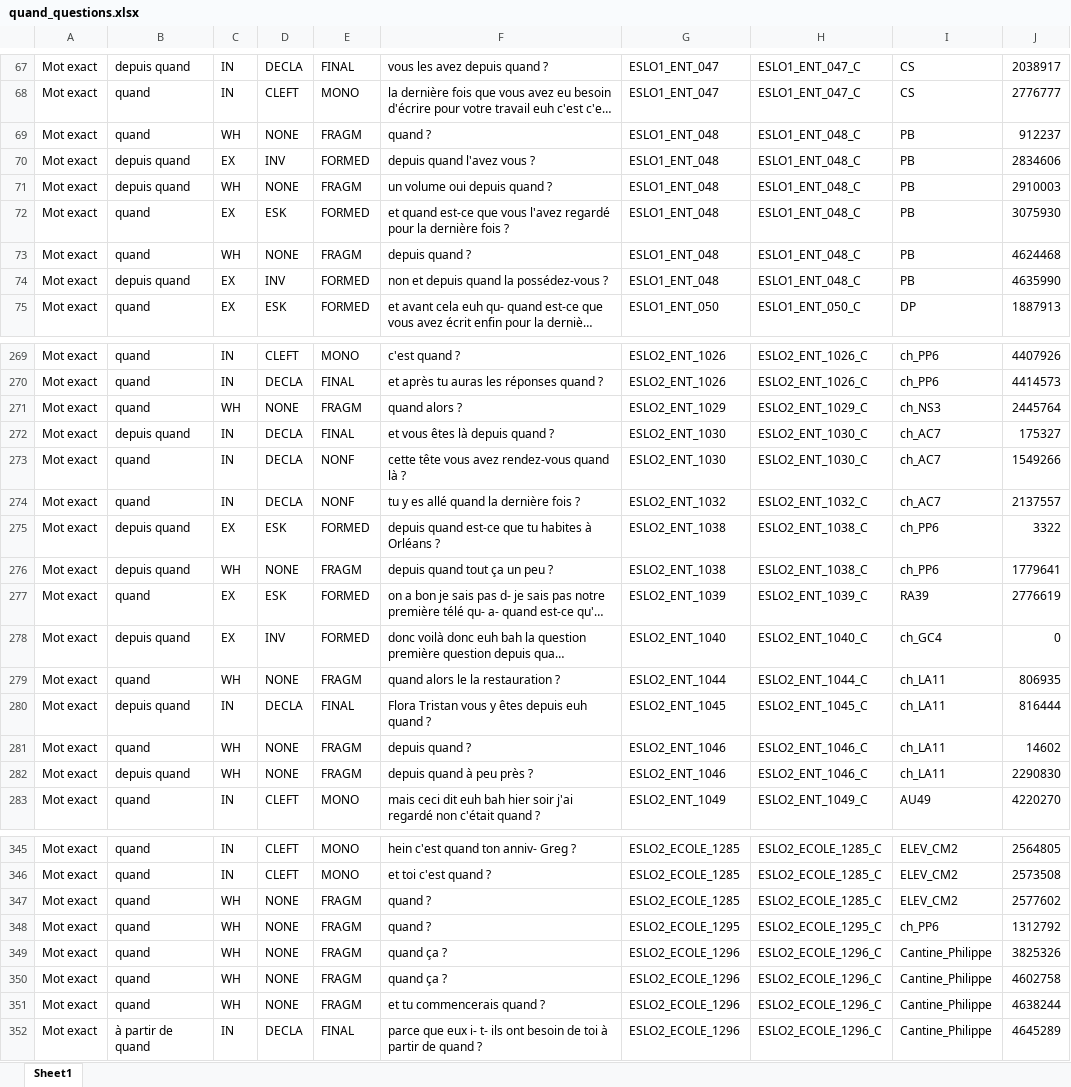
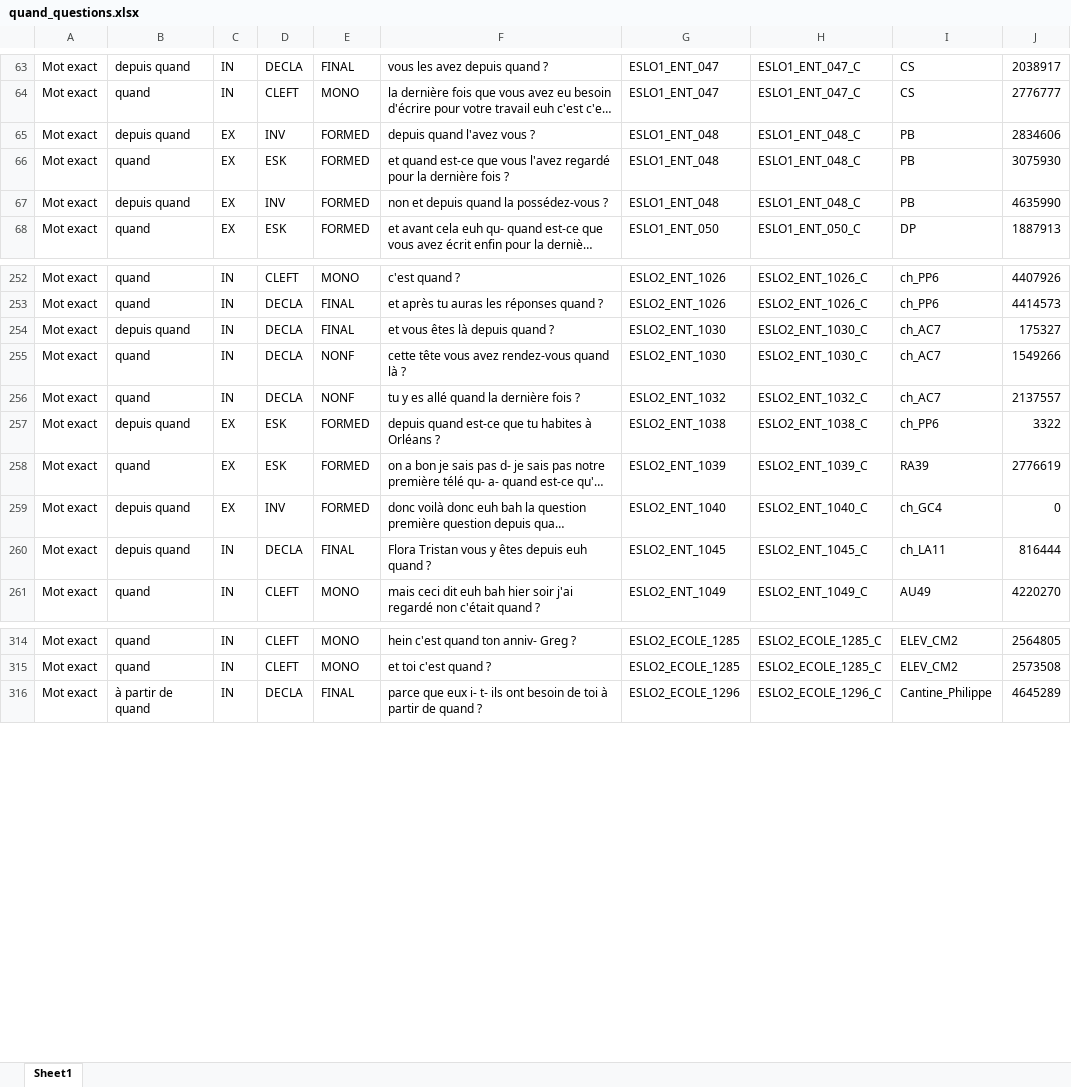
Before and after one commit to CaterinaBi/parameters-corpus-work, an Excel workbook: data/ESLO/all_selected_data/quand_questions.xlsx, sheet Sheet1, drawn as a sheet; only a part is shown, gaps mark what is left out; long unchanged cells end in …; values as stored, in another font and other column widths than the file's, no borders; the diff covers the shown part only; the diff names each change by its address in the sheet, - before the commit and + after, or states it on an @@ line.

Commit message:
Creates file for quand

```diff
--- a/data/ESLO/all_selected_data/quand_questions.xlsx (sheet Sheet1)
+++ b/data/ESLO/all_selected_data/quand_questions.xlsx (sheet Sheet1)
-row 69: Mot exact | quand | WH | NONE | FRAGM | quand ? | ESLO1_ENT_048 | ESLO1_ENT_048_C | PB | 912237
-row 71: Mot exact | depuis quand | WH | NONE | FRAGM | un volume oui depuis quand ? | ESLO1_ENT_048 | ESLO1_ENT_048_C | PB | 2910003
-row 73: Mot exact | quand | WH | NONE | FRAGM | depuis quand ? | ESLO1_ENT_048 | ESLO1_ENT_048_C | PB | 4624468
-row 271: Mot exact | quand | WH | NONE | FRAGM | quand alors ? | ESLO2_ENT_1029 | ESLO2_ENT_1029_C | ch_NS3 | 2445764
-row 276: Mot exact | depuis quand | WH | NONE | FRAGM | depuis quand tout ça un peu ? | ESLO2_ENT_1038 | ESLO2_ENT_1038_C | ch_PP6 | 1779641
-row 279: Mot exact | quand | WH | NONE | FRAGM | quand alors le la restauration ? | ESLO2_ENT_1044 | ESLO2_ENT_1044_C | ch_LA11 | 806935
-row 281: Mot exact | quand | WH | NONE | FRAGM | depuis quand ? | ESLO2_ENT_1046 | ESLO2_ENT_1046_C | ch_LA11 | 14602
-row 282: Mot exact | depuis quand | WH | NONE | FRAGM | depuis quand à peu près ? | ESLO2_ENT_1046 | ESLO2_ENT_1046_C | ch_LA11 | 2290830
-row 347: Mot exact | quand | WH | NONE | FRAGM | quand ? | ESLO2_ECOLE_1285 | ESLO2_ECOLE_1285_C | ELEV_CM2 | 2577602
-row 348: Mot exact | quand | WH | NONE | FRAGM | quand ? | ESLO2_ECOLE_1295 | ESLO2_ECOLE_1295_C | ch_PP6 | 1312792
-row 349: Mot exact | quand | WH | NONE | FRAGM | quand ça ? | ESLO2_ECOLE_1296 | ESLO2_ECOLE_1296_C | Cantine_Philippe | 3825326
-row 350: Mot exact | quand | WH | NONE | FRAGM | quand ça ? | ESLO2_ECOLE_1296 | ESLO2_ECOLE_1296_C | Cantine_Philippe | 4602758
-row 351: Mot exact | quand | WH | NONE | FRAGM | et tu commencerais quand ? | ESLO2_ECOLE_1296 | ESLO2_ECOLE_1296_C | Cantine_Philippe | 4638244
```
Also changed, not shown: 23 removed rows elsewhere in this sheet, 3 other files.
